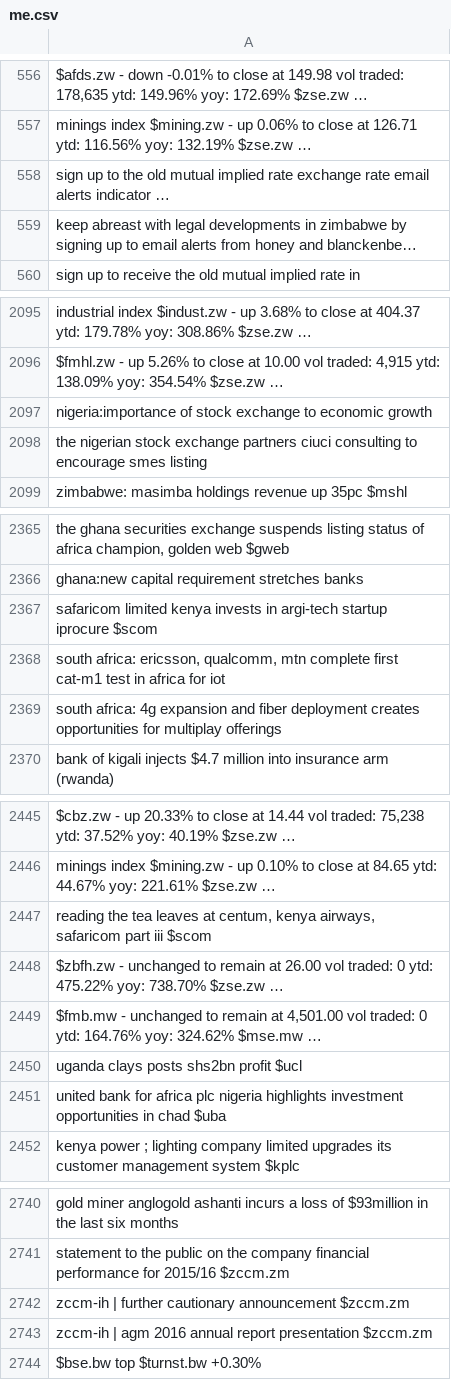
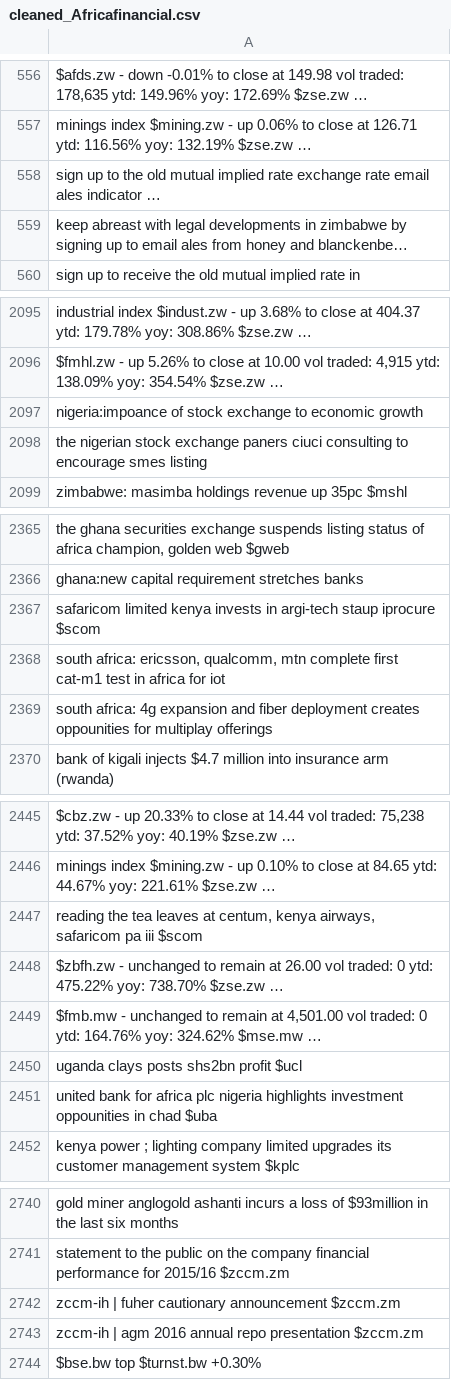
Before and after one commit to kwoshvick/NSE_Sentiment_Analysis, a CSV file: site_crawler/data/twitter_data/cleaned_data/cleaned_Africafinancial.csv (was site_crawler/data/twitter_data/cleaned_data/me.csv), drawn as a sheet; only a part is shown, gaps mark what is left out; the diff covers the shown part only; the diff names each change by its address in the sheet, - before the commit and + after, or states it on an @@ line.

```diff
--- a/site_crawler/data/twitter_data/cleaned_data/me.csv
+++ b/site_crawler/data/twitter_data/cleaned_data/cleaned_Africafinancial.csv
-A558: …rate email alerts indicator …
+A558: …rate email ales indicator …
-A559: …to email alerts from honey…
+A559: …to email ales from honey…
-A2097: nigeria:importance of stock…
+A2097: nigeria:impoance of stock…
-A2098: …stock exchange partners ciuci consulting…
+A2098: …stock exchange paners ciuci consulting…
-A2367: …in argi-tech startup iprocure $scom
+A2367: …in argi-tech staup iprocure $scom
-A2369: …deployment creates opportunities for multiplay…
+A2369: …deployment creates oppounities for multiplay…
-A2447: …airways, safaricom part iii $scom
+A2447: …airways, safaricom pa iii $scom
-A2451: …highlights investment opportunities in chad…
+A2451: …highlights investment oppounities in chad…
-A2742: zccm-ih | further cautionary announcement…
+A2742: zccm-ih | fuher cautionary announcement…
-A2743: …2016 annual report presentation $zccm.zm
+A2743: …2016 annual repo presentation $zccm.zm
```
Also changed, not shown: 39 edited cells elsewhere in this file, 24 other files.
